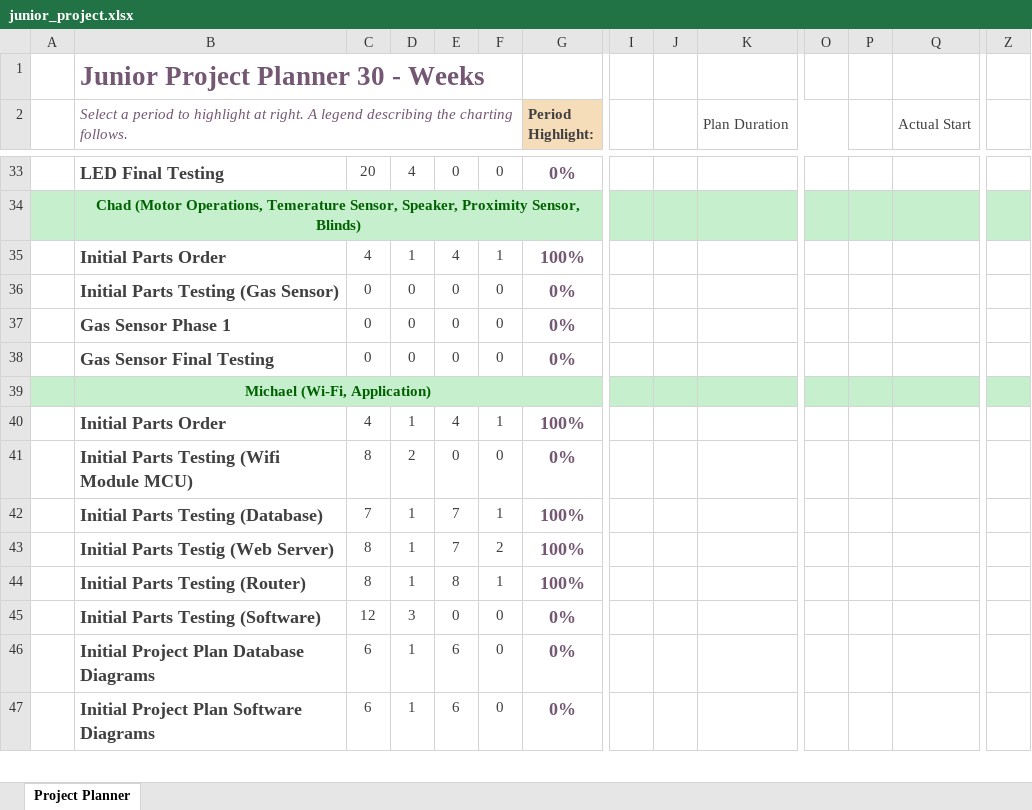
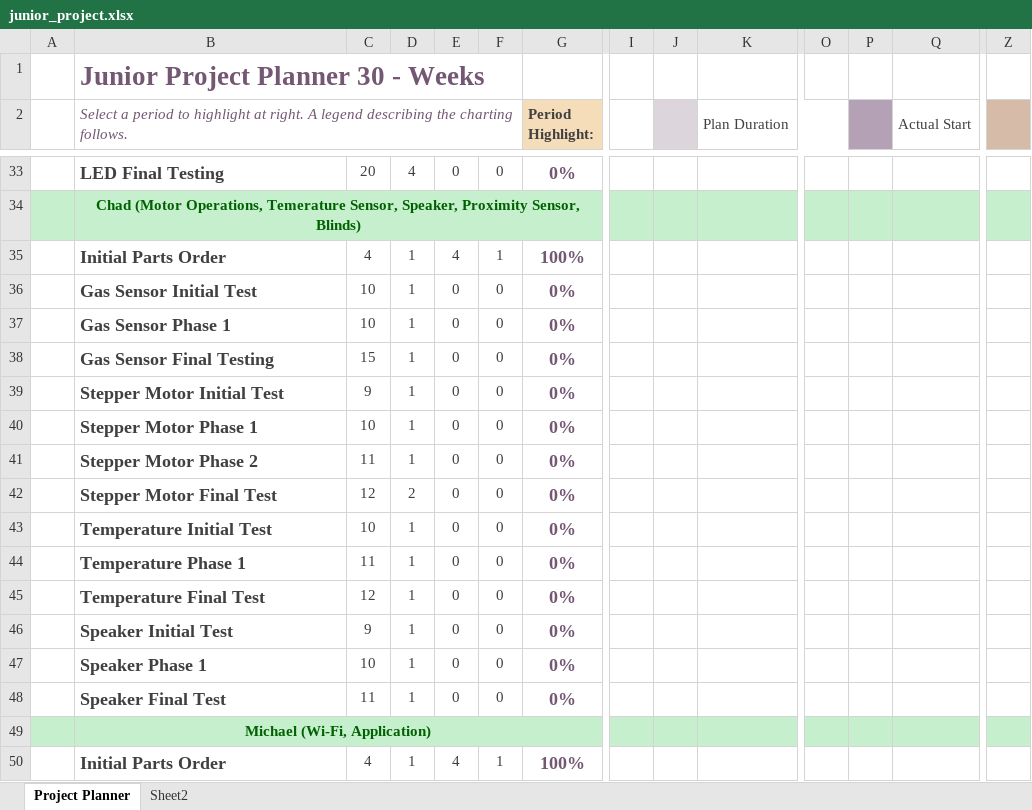
Before and after one commit to TheJonBovi/AutomatedSmartBlinds, an Excel workbook: documentation/junior_project.xlsx, sheet Project Planner, drawn as a sheet; only a part is shown, gaps mark what is left out; the shorter side is filled out with more unchanged rows; values as stored, in another font and other column widths than the file's, no borders; conditional formats not drawn; rows hold the shown columns only; the diff names each change by its address in the sheet, - before the commit and + after, or states it on an @@ line.

Commit message:
JP Planner
Added my sections of the parts with a basic start for a timeframe of completion.

```diff
--- a/documentation/junior_project.xlsx (sheet Project Planner)
+++ b/documentation/junior_project.xlsx (sheet Project Planner)
+sheet tab: Sheet2
-J2 fill: none
+J2 fill: #DCD5DC
-P2 fill: none
+P2 fill: #B5A1B5
-Z2 fill: none
+Z2 fill: #D6BCA8
-B36: Initial Parts Testing (Gas Sensor)
+B36: Gas Sensor Initial Test
-C36:C37: 0
+C36:C37: 10
-D36:D38: 0
+D36:D38: 1
-C38: 0
+C38: 15
+row 39:  | Stepper Motor Initial Test | 9 | 1 | 0 | 0 | 0%
+row 40:  | Stepper Motor Phase 1 | 10 | 1 | 0 | 0 | 0%
+row 41:  | Stepper Motor Phase 2 | 11 | 1 | 0 | 0 | 0%
+row 42:  | Stepper Motor Final Test | 12 | 2 | 0 | 0 | 0%
+row 43:  | Temperature Initial Test | 10 | 1 | 0 | 0 | 0%
+row 44:  | Temperature Phase 1 | 11 | 1 | 0 | 0 | 0%
+row 45:  | Temperature Final Test | 12 | 1 | 0 | 0 | 0%
+row 46:  | Speaker Initial Test | 9 | 1 | 0 | 0 | 0%
+row 47:  | Speaker Phase 1 | 10 | 1 | 0 | 0 | 0%
+row 48:  | Speaker Final Test | 11 | 1 | 0 | 0 | 0%
```
Also changed, not shown: 1 other file.
